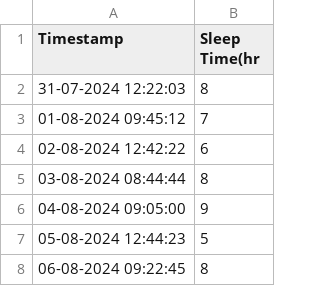
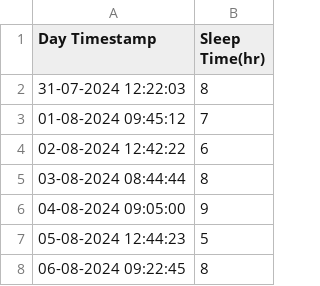
Before and after one commit to AmanGalav11/Python-, a CSV file: Sleeping Time.csv, drawn as a sheet; only a part is shown.

Commit message:
Update Sleeping Time.csv

```diff
--- a/Sleeping Time.csv
+++ b/Sleeping Time.csv
@@ -1,2 +1,2 @@
-Timestamp,Sleep Time(hr
+Day Timestamp,Sleep Time(hr)
 31-07-2024 12:22:03,8
```
